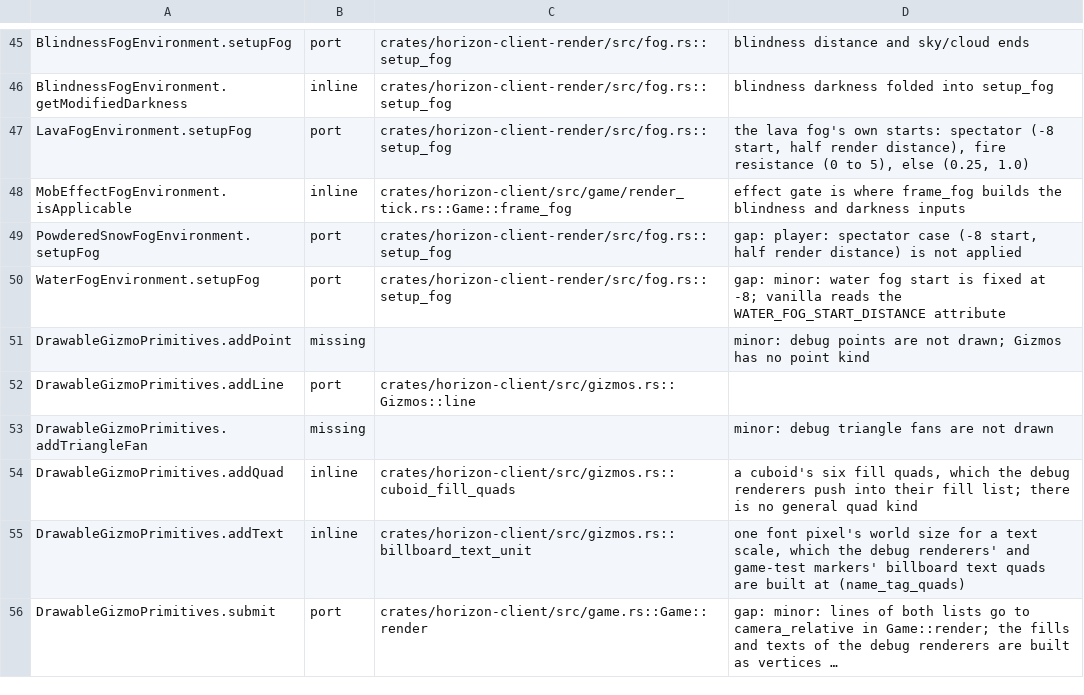
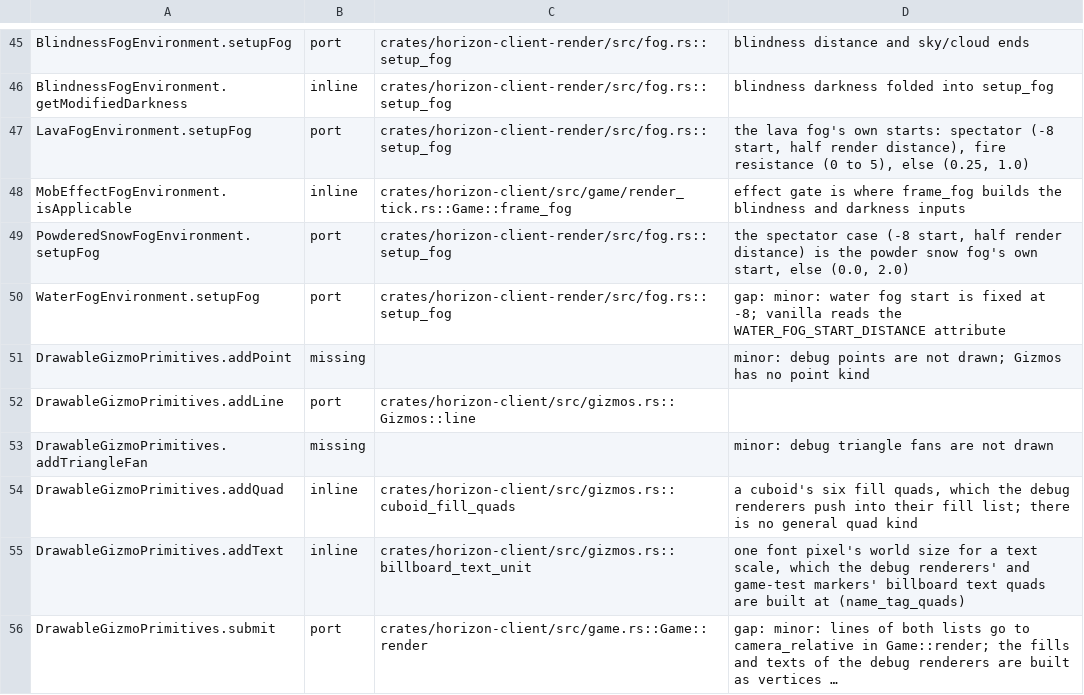
Before and after one commit to MSedgeMC/horizon, a TSV file: tools/port_map/client2-004.tsv, drawn as a sheet; only a part is shown, gaps mark what is left out; long unchanged cells end in ….

Commit message:
Port ledger: correct the client2-004 powder-snow fog row

```diff
--- a/tools/port_map/client2-004.tsv
+++ b/tools/port_map/client2-004.tsv
@@ -48,3 +48,3 @@ LavaFogEnvironment.setupFog	port	crates/horizon-client-render/src/fog.rs::setup_
 MobEffectFogEnvironment.isApplicable	inline	crates/horizon-client/src/game/render_tick.rs::Game::frame_fog	effect gate is where frame_fog builds the blindness and darkness inputs
-PowderedSnowFogEnvironment.setupFog	port	crates/horizon-client-render/src/fog.rs::setup_fog	gap: player: spectator case (-8 start, half render distance) is not applied
+PowderedSnowFogEnvironment.setupFog	port	crates/horizon-client-render/src/fog.rs::setup_fog	the spectator case (-8 start, half render distance) is the powder snow fog's own start, else (0.0, 2.0)
 WaterFogEnvironment.setupFog	port	crates/horizon-client-render/src/fog.rs::setup_fog	gap: minor: water fog start is fixed at -8; vanilla reads the WATER_FOG_START_DISTANCE attribute
```
